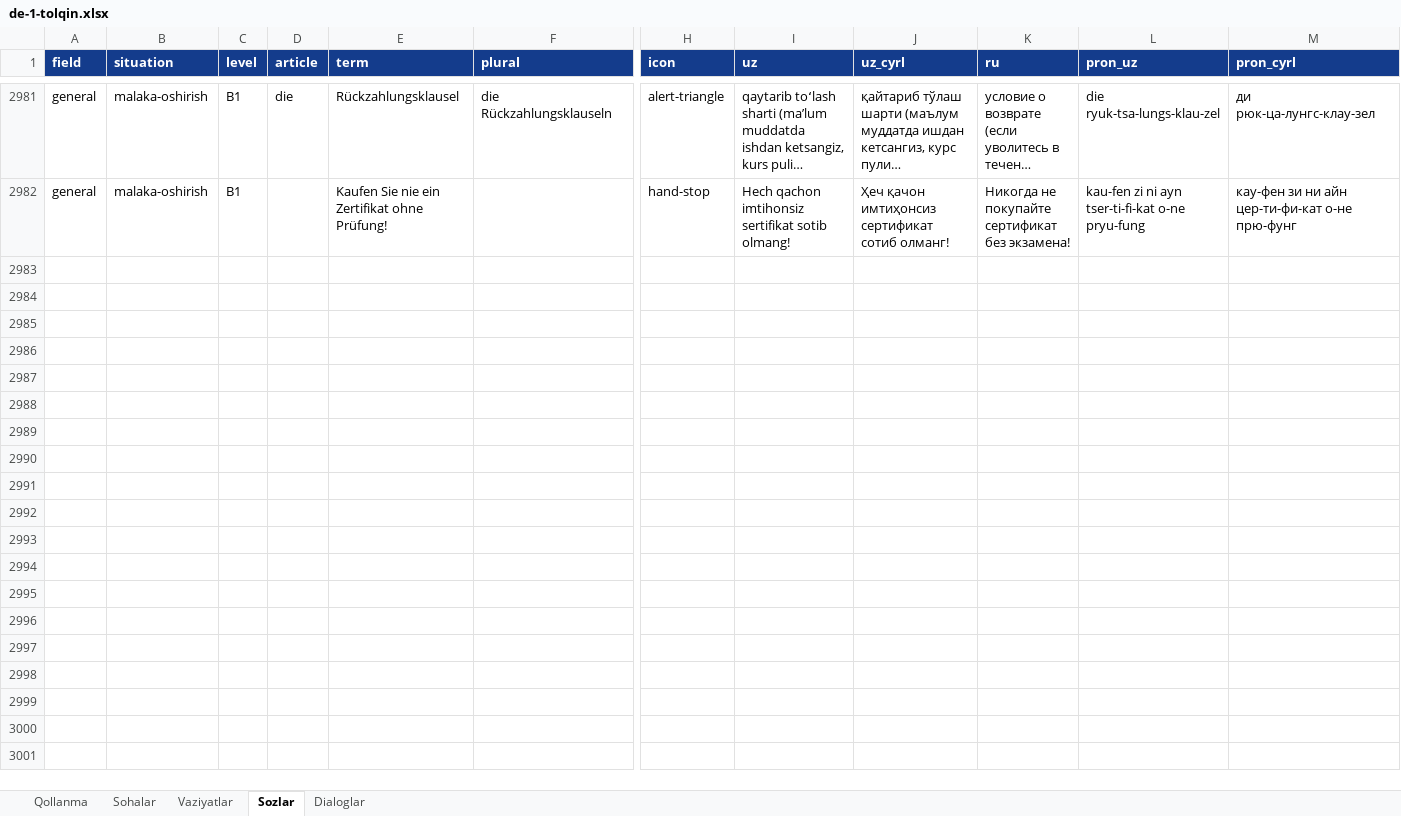
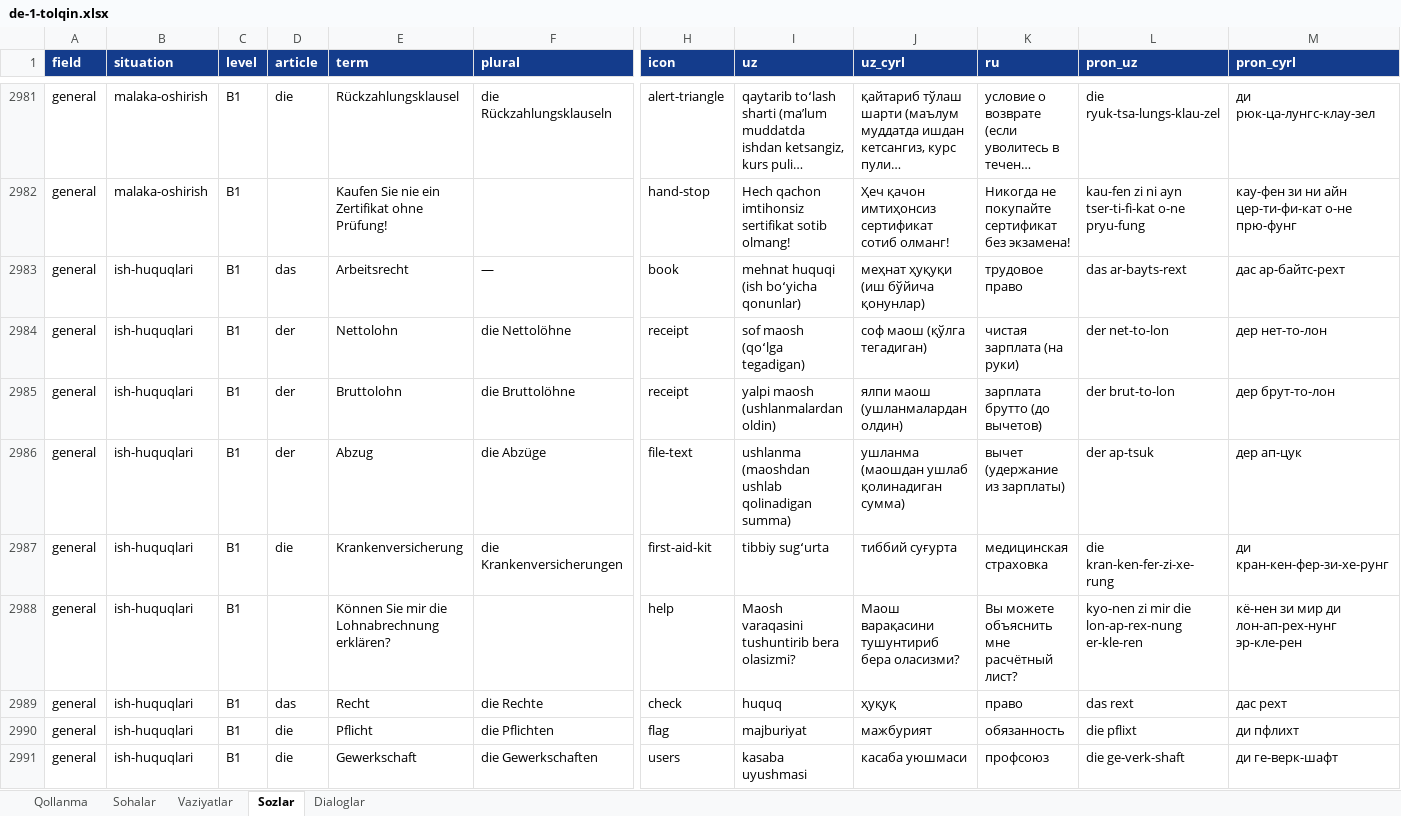
Before and after one commit to Jahon-gir/Qaldirgoch, an Excel workbook: docs/content/de-1-tolqin.xlsx, sheet Sozlar, drawn as a sheet; only a part is shown, gaps mark what is left out; long unchanged cells end in …; values as stored, in another font and other column widths than the file's, no borders; rows hold the shown columns only; the diff covers the shown part only; the diff names each change by its address in the sheet, - before the commit and + after, or states it on an @@ line.

```diff
--- a/docs/content/de-1-tolqin.xlsx (sheet Sozlar)
+++ b/docs/content/de-1-tolqin.xlsx (sheet Sozlar)
+row 2983: general | ish-huquqlari | B1 | das | Arbeitsrecht | — | book | mehnat huquqi (ish boʻyicha qonunlar) | меҳнат ҳуқуқи (иш бўйича қонунлар) | трудовое право | das ar-bayts-rext | дас ар-байтс-рехт
+row 2984: general | ish-huquqlari | B1 | der | Nettolohn | die Nettolöhne | receipt | sof maosh (qoʻlga tegadigan) | соф маош (қўлга тегадиган) | чистая зарплата (на руки) | der net-to-lon | дер нет-то-лон
+row 2985: general | ish-huquqlari | B1 | der | Bruttolohn | die Bruttolöhne | receipt | yalpi maosh (ushlanmalardan oldin) | ялпи маош (ушланмалардан олдин) | зарплата брутто (до вычетов) | der brut-to-lon | дер брут-то-лон
+row 2986: general | ish-huquqlari | B1 | der | Abzug | die Abzüge | file-text | ushlanma (maoshdan ushlab qolinadigan summa) | ушланма (маошдан ушлаб қолинадиган сумма) | вычет (удержание из зарплаты) | der ap-tsuk | дер ап-цук
+row 2987: general | ish-huquqlari | B1 | die | Krankenversicherung | die Krankenversicherungen | first-aid-kit | tibbiy sugʻurta | тиббий суғурта | медицинская страховка | die kran-ken-fer-zi-xe-rung | ди кран-кен-фер-зи-хе-рунг
+row 2988: general | ish-huquqlari | B1 |  | Können Sie mir die Lohnabrechnung erklären? |  | help | Maosh varaqasini tushuntirib bera olasizmi? | Маош варақасини тушунтириб бера оласизми? | Вы можете объяснить мне расчётный лист? | kyo-nen zi mir die lon-ap-rex-nung er-kle-ren | кё-нен зи мир ди лон-ап-рех-нунг эр-кле-рен
+row 2989: general | ish-huquqlari | B1 | das | Recht | die Rechte | check | huquq | ҳуқуқ | право | das rext | дас рехт
+row 2990: general | ish-huquqlari | B1 | die | Pflicht | die Pflichten | flag | majburiyat | мажбурият | обязанность | die pflixt | ди пфлихт
+row 2991: general | ish-huquqlari | B1 | die | Gewerkschaft | die Gewerkschaften | users | kasaba uyushmasi | касаба уюшмаси | профсоюз | die ge-verk-shaft | ди ге-верк-шафт
```
Also changed, not shown: 11 added rows elsewhere in this sheet, sheet Dialoglar, sheet Vaziyatlar, 7 other files.
